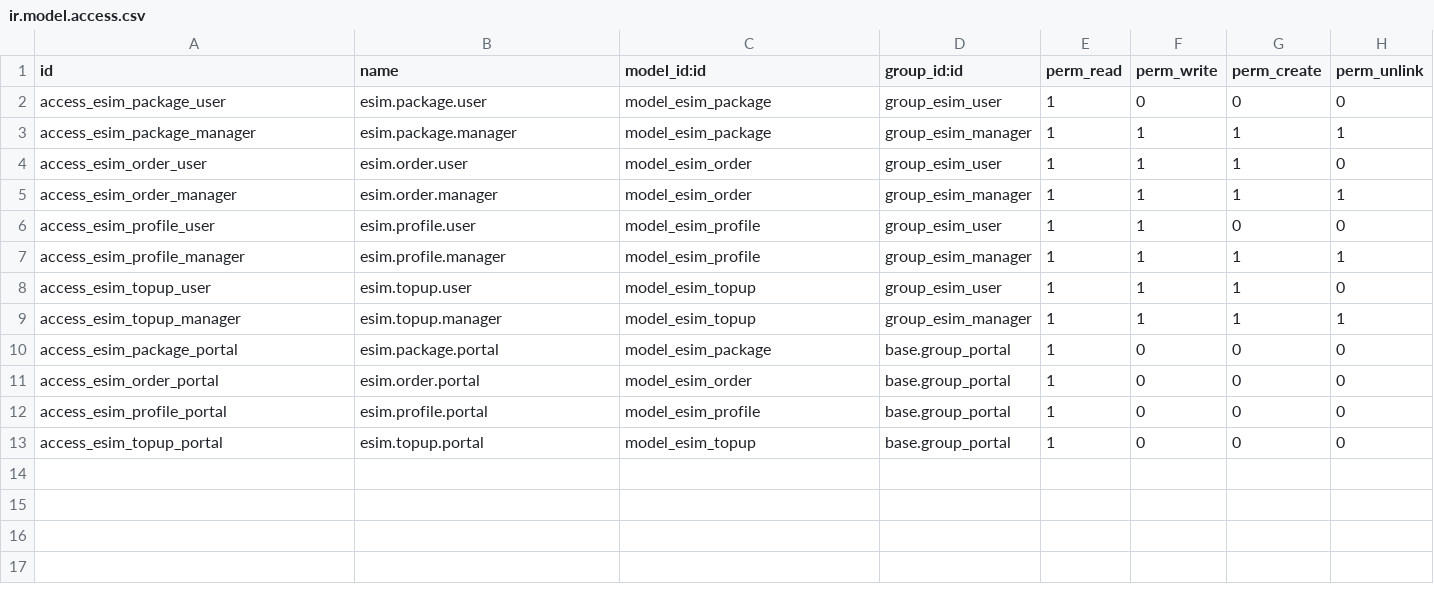
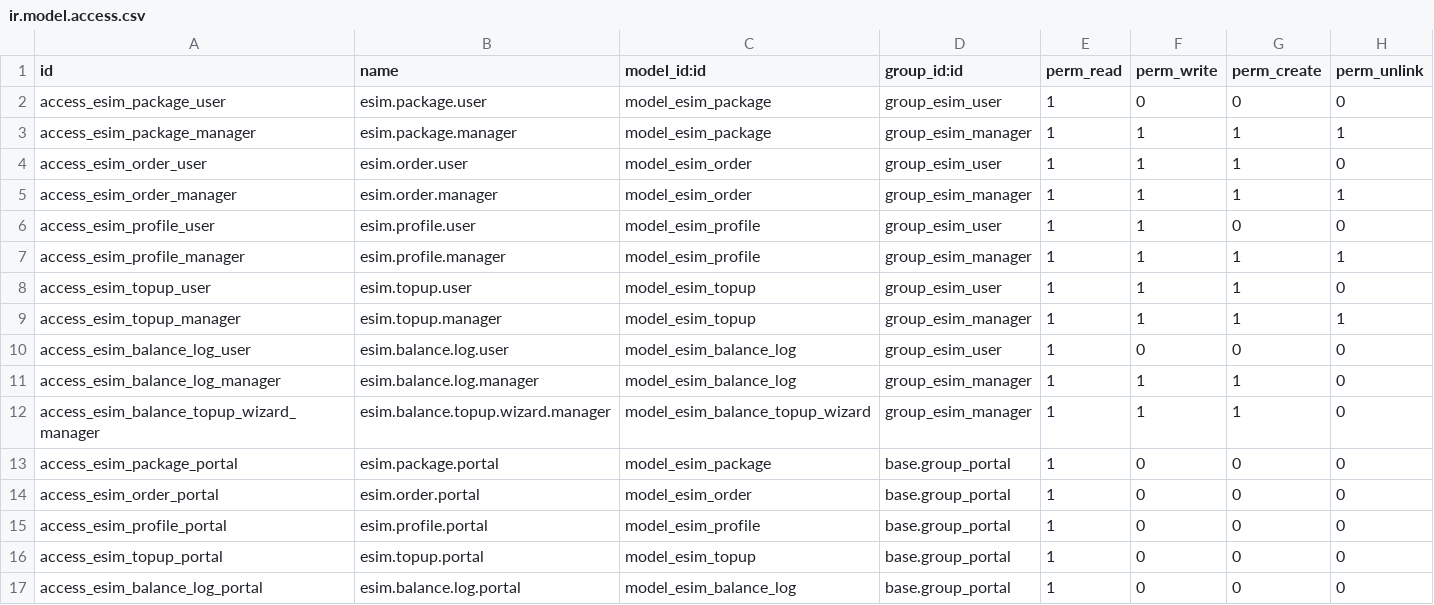
Before and after one commit to hanbiji/wiisoft-odoo18, a CSV file: esim_access/security/ir.model.access.csv, drawn as a sheet.

Commit message:
feat(esim): implement balance management and transaction logging
- Added balance management features, allowing users to view their current balance and transaction history.
- Introduced new models and views for balance logs, including a sequence for balance changes.
- Updated the EsimOrder model to handle balance deductions and refunds during order processing.
- Enhanced the portal interface to display balance information and transaction records, improving user experience.
- Implemented security rules to manage access to balance logs for different user groups.

```diff
--- a/esim_access/security/ir.model.access.csv
+++ b/esim_access/security/ir.model.access.csv
@@ -9,2 +9,5 @@ access_esim_topup_user,esim.topup.user,model_esim_topup,group_esim_user,1,1,1,0
 access_esim_topup_manager,esim.topup.manager,model_esim_topup,group_esim_manager,1,1,1,1
+access_esim_balance_log_user,esim.balance.log.user,model_esim_balance_log,group_esim_user,1,0,0,0
+access_esim_balance_log_manager,esim.balance.log.manager,model_esim_balance_log,group_esim_manager,1,1,1,0
+access_esim_balance_topup_wizard_manager,esim.balance.topup.wizard.manager,model_esim_balance_topup_wizard,group_esim_manager,1,1,1,0
 access_esim_package_portal,esim.package.portal,model_esim_package,base.group_portal,1,0,0,0
@@ -13 +16,2 @@ access_esim_profile_portal,esim.profile.portal,model_esim_profile,base.group_por
 access_esim_topup_portal,esim.topup.portal,model_esim_topup,base.group_portal,1,0,0,0
+access_esim_balance_log_portal,esim.balance.log.portal,model_esim_balance_log,base.group_portal,1,0,0,0
```
Also changed, not shown: 14 other files.
